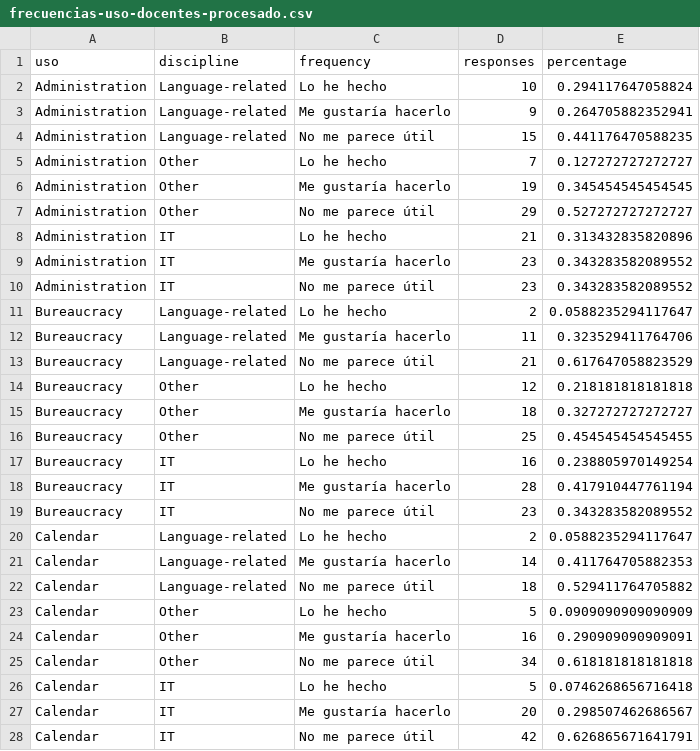
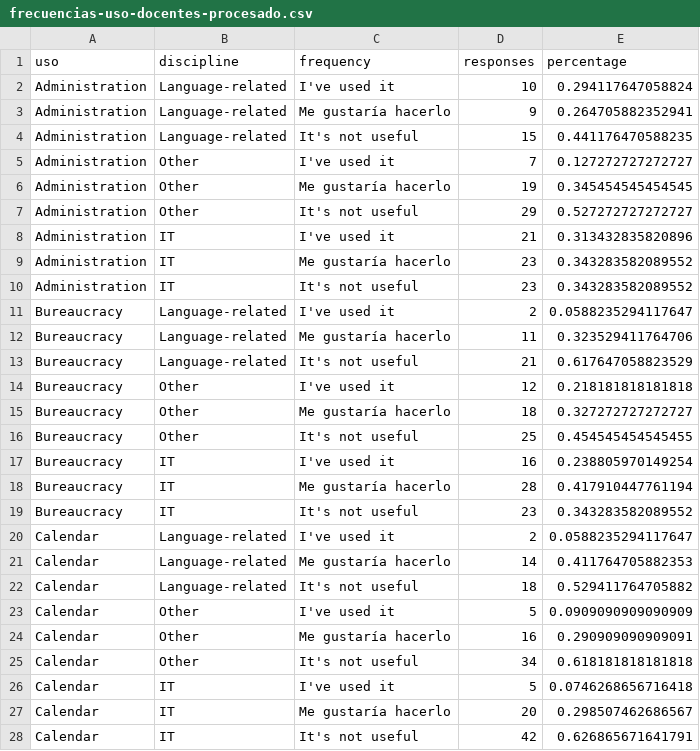
Before and after one commit to JJ/chatbots-pid, a CSV file: data/frecuencias-uso-docentes-procesado.csv, drawn as a sheet; only a part is shown; the diff covers the shown part only.

```diff
--- a/data/frecuencias-uso-docentes-procesado.csv
+++ b/data/frecuencias-uso-docentes-procesado.csv
@@ -1,28 +1,28 @@
 "uso","discipline","frequency","responses","percentage"
-"Administration","Language-related","Lo he hecho",10,0.294117647058824
+"Administration","Language-related","I've used it",10,0.294117647058824
 "Administration","Language-related","Me gustaría hacerlo",9,0.264705882352941
-"Administration","Language-related","No me parece útil",15,0.441176470588235
-"Administration","Other","Lo he hecho",7,0.127272727272727
+"Administration","Language-related","It's not useful",15,0.441176470588235
+"Administration","Other","I've used it",7,0.127272727272727
 "Administration","Other","Me gustaría hacerlo",19,0.345454545454545
-"Administration","Other","No me parece útil",29,0.527272727272727
-"Administration","IT","Lo he hecho",21,0.313432835820896
+"Administration","Other","It's not useful",29,0.527272727272727
+"Administration","IT","I've used it",21,0.313432835820896
 "Administration","IT","Me gustaría hacerlo",23,0.343283582089552
-"Administration","IT","No me parece útil",23,0.343283582089552
-"Bureaucracy","Language-related","Lo he hecho",2,0.0588235294117647
+"Administration","IT","It's not useful",23,0.343283582089552
+"Bureaucracy","Language-related","I've used it",2,0.0588235294117647
 "Bureaucracy","Language-related","Me gustaría hacerlo",11,0.323529411764706
-"Bureaucracy","Language-related","No me parece útil",21,0.617647058823529
-"Bureaucracy","Other","Lo he hecho",12,0.218181818181818
+"Bureaucracy","Language-related","It's not useful",21,0.617647058823529
+"Bureaucracy","Other","I've used it",12,0.218181818181818
 "Bureaucracy","Other","Me gustaría hacerlo",18,0.327272727272727
-"Bureaucracy","Other","No me parece útil",25,0.454545454545455
-"Bureaucracy","IT","Lo he hecho",16,0.238805970149254
+"Bureaucracy","Other","It's not useful",25,0.454545454545455
+"Bureaucracy","IT","I've used it",16,0.238805970149254
 "Bureaucracy","IT","Me gustaría hacerlo",28,0.417910447761194
-"Bureaucracy","IT","No me parece útil",23,0.343283582089552
-"Calendar","Language-related","Lo he hecho",2,0.0588235294117647
+"Bureaucracy","IT","It's not useful",23,0.343283582089552
+"Calendar","Language-related","I've used it",2,0.0588235294117647
 "Calendar","Language-related","Me gustaría hacerlo",14,0.411764705882353
-"Calendar","Language-related","No me parece útil",18,0.529411764705882
-"Calendar","Other","Lo he hecho",5,0.0909090909090909
+"Calendar","Language-related","It's not useful",18,0.529411764705882
+"Calendar","Other","I've used it",5,0.0909090909090909
 "Calendar","Other","Me gustaría hacerlo",16,0.290909090909091
-"Calendar","Other","No me parece útil",34,0.618181818181818
-"Calendar","IT","Lo he hecho",5,0.0746268656716418
+"Calendar","Other","It's not useful",34,0.618181818181818
+"Calendar","IT","I've used it",5,0.0746268656716418
 "Calendar","IT","Me gustaría hacerlo",20,0.298507462686567
-"Calendar","IT","No me parece útil",42,0.626865671641791
+"Calendar","IT","It's not useful",42,0.626865671641791
```
Also changed, not shown: 48 edited cells elsewhere in this file, 1 other file.
